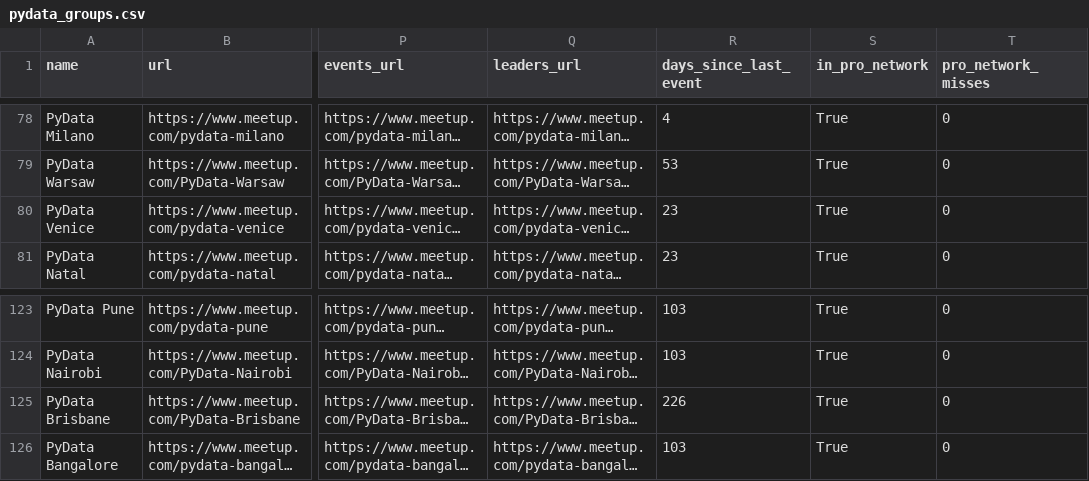
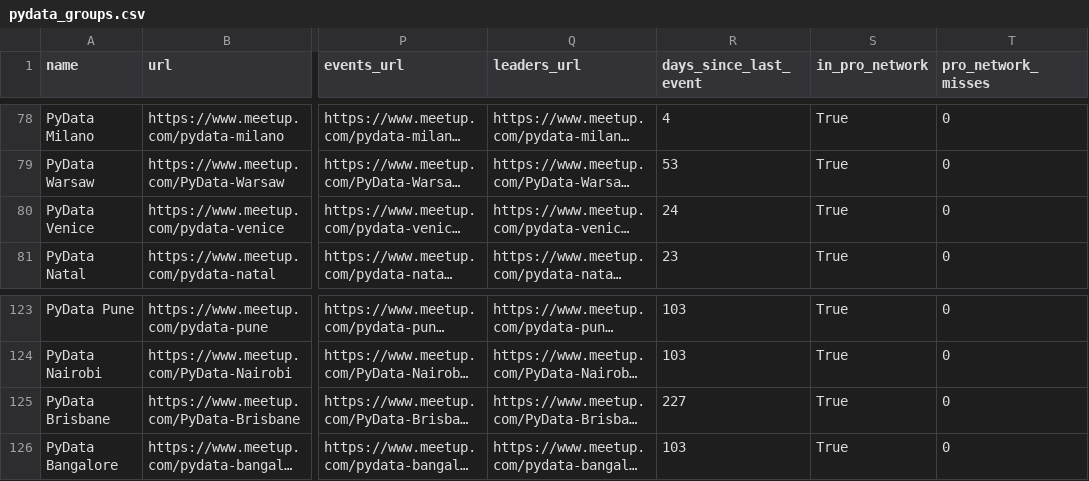
Before and after one commit to stelios-c/mapping-pydata, a CSV file: pydata_groups.csv, drawn as a sheet; only a part is shown, gaps mark what is left out; long unchanged cells end in …; the diff covers the shown part only; the diff names each change by its address in the sheet, - before the commit and + after, or states it on an @@ line.

```diff
--- a/pydata_groups.csv
+++ b/pydata_groups.csv
-R80 (days_since_last_event): 23
+R80 (days_since_last_event): 24
-R125 (days_since_last_event): 226
+R125 (days_since_last_event): 227
```
Also changed, not shown: 6 edited cells elsewhere in this file, 5 other files.
